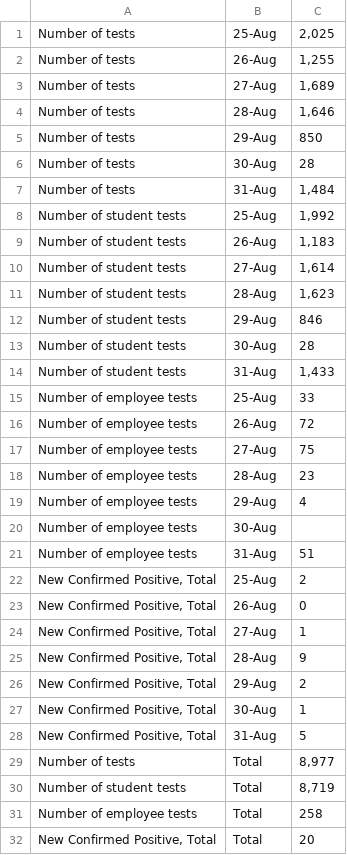
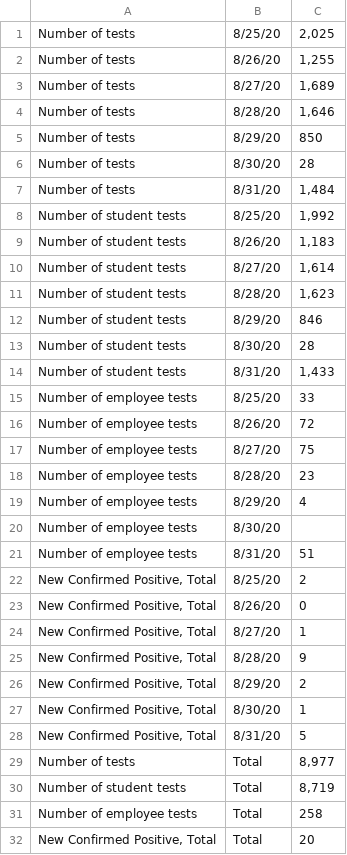
Before and after one commit to dashiellmassey/cornell-covid-dashboard, a CSV file: raw_data/data_2020.09.01.csv, drawn as a sheet.

```diff
--- a/raw_data/data_2020.09.01.csv
+++ b/raw_data/data_2020.09.01.csv
@@ -1,29 +1,29 @@
-Number of tests,25-Aug,"2,025"
-Number of tests,26-Aug,"1,255"
-Number of tests,27-Aug,"1,689"
-Number of tests,28-Aug,"1,646"
-Number of tests,29-Aug,850
-Number of tests,30-Aug,28
-Number of tests,31-Aug,"1,484"
-Number of student tests,25-Aug,"1,992"
-Number of student tests,26-Aug,"1,183"
-Number of student tests,27-Aug,"1,614"
-Number of student tests,28-Aug,"1,623"
-Number of student tests,29-Aug,846
-Number of student tests,30-Aug,28
-Number of student tests,31-Aug,"1,433"
-Number of employee tests,25-Aug,33
-Number of employee tests,26-Aug,72
-Number of employee tests,27-Aug,75
-Number of employee tests,28-Aug,23
-Number of employee tests,29-Aug,4
-Number of employee tests,30-Aug,
-Number of employee tests,31-Aug,51
-"New Confirmed Positive, Total",25-Aug,2
-"New Confirmed Positive, Total",26-Aug,0
-"New Confirmed Positive, Total",27-Aug,1
-"New Confirmed Positive, Total",28-Aug,9
-"New Confirmed Positive, Total",29-Aug,2
-"New Confirmed Positive, Total",30-Aug,1
-"New Confirmed Positive, Total",31-Aug,5
+Number of tests,8/25/20,"2,025"
+Number of tests,8/26/20,"1,255"
+Number of tests,8/27/20,"1,689"
+Number of tests,8/28/20,"1,646"
+Number of tests,8/29/20,850
+Number of tests,8/30/20,28
+Number of tests,8/31/20,"1,484"
+Number of student tests,8/25/20,"1,992"
+Number of student tests,8/26/20,"1,183"
+Number of student tests,8/27/20,"1,614"
+Number of student tests,8/28/20,"1,623"
+Number of student tests,8/29/20,846
+Number of student tests,8/30/20,28
+Number of student tests,8/31/20,"1,433"
+Number of employee tests,8/25/20,33
+Number of employee tests,8/26/20,72
+Number of employee tests,8/27/20,75
+Number of employee tests,8/28/20,23
+Number of employee tests,8/29/20,4
+Number of employee tests,8/30/20,
+Number of employee tests,8/31/20,51
+"New Confirmed Positive, Total",8/25/20,2
+"New Confirmed Positive, Total",8/26/20,0
+"New Confirmed Positive, Total",8/27/20,1
+"New Confirmed Positive, Total",8/28/20,9
+"New Confirmed Positive, Total",8/29/20,2
+"New Confirmed Positive, Total",8/30/20,1
+"New Confirmed Positive, Total",8/31/20,5
 Number of tests,Total,"8,977"
```
Also changed, not shown: raw_data/data_2020.09.02.csv, raw_data/data_2020.09.03.csv, 22 other files.
